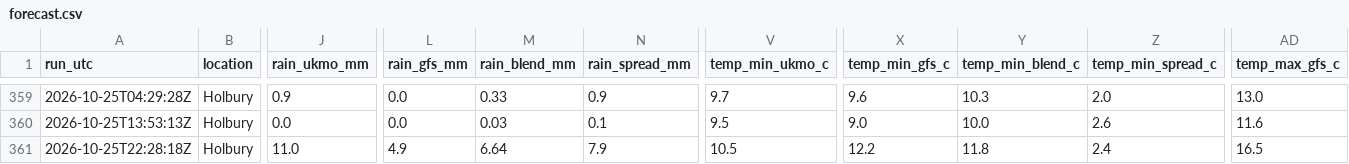
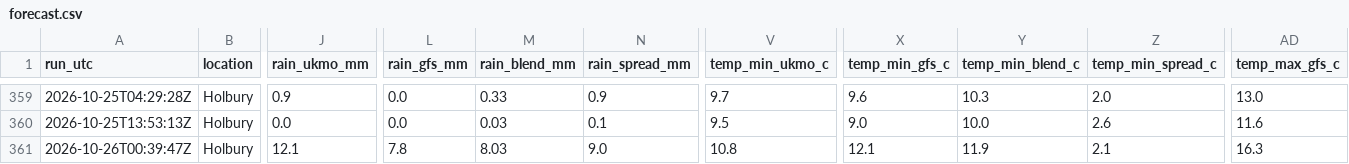
Before and after one commit to alivebe-a11y/weat, a CSV file: data/forecast.csv, drawn as a sheet; only a part is shown, gaps mark what is left out; the diff names each change by its address in the sheet, - before the commit and + after, or states it on an @@ line.

```diff
--- a/data/forecast.csv
+++ b/data/forecast.csv
-A361 (run_utc): 2026-10-25T22:28:18Z
+A361 (run_utc): 2026-10-26T00:39:47Z
-J361 (rain_ukmo_mm): 11.0
+J361 (rain_ukmo_mm): 12.1
-L361 (rain_gfs_mm): 4.9
+L361 (rain_gfs_mm): 7.8
-M361 (rain_blend_mm): 6.64
+M361 (rain_blend_mm): 8.03
-N361 (rain_spread_mm): 7.9
+N361 (rain_spread_mm): 9.0
-V361 (temp_min_ukmo_c): 10.5
+V361 (temp_min_ukmo_c): 10.8
-X361 (temp_min_gfs_c): 12.2
+X361 (temp_min_gfs_c): 12.1
-Y361 (temp_min_blend_c): 11.8
+Y361 (temp_min_blend_c): 11.9
-Z361 (temp_min_spread_c): 2.4
+Z361 (temp_min_spread_c): 2.1
-AD361 (temp_max_gfs_c): 16.5
+AD361 (temp_max_gfs_c): 16.3
```
